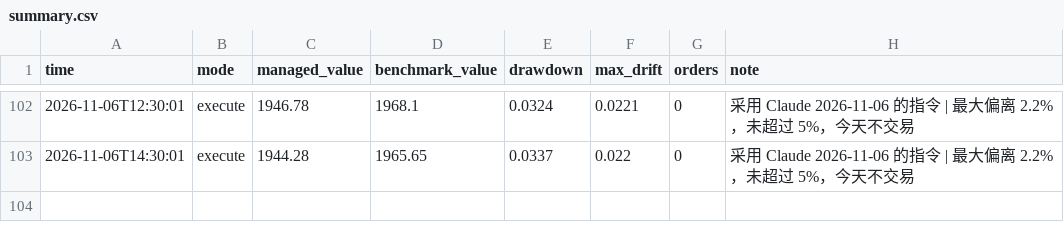
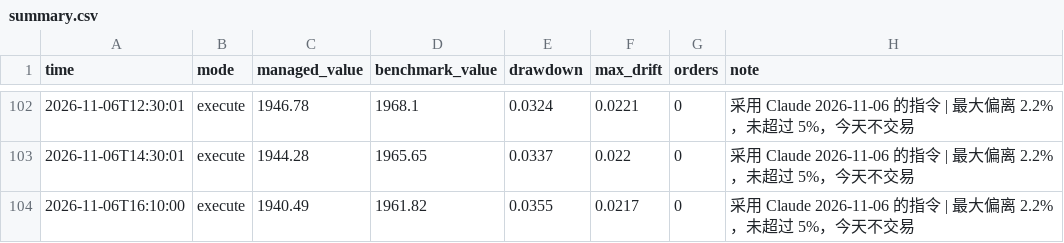
Before and after one commit to Mitchell0402/moomoo, a CSV file: logs/summary.csv, drawn as a sheet; only a part is shown, gaps mark what is left out.

```diff
--- a/logs/summary.csv
+++ b/logs/summary.csv
@@ -103 +103,2 @@ time,mode,managed_value,benchmark_value,drawdown,max_drift,orders,note
 2026-11-06T14:30:01,execute,1944.28,1965.65,0.0337,0.022,0,采用 Claude 2026-11-06 的指令 | 最大偏离 2.2%，未超过 5%，今天不交易
+2026-11-06T16:10:00,execute,1940.49,1961.82,0.0355,0.0217,0,采用 Claude 2026-11-06 的指令 | 最大偏离 2.2%，未超过 5%，今天不交易
```
Also changed, not shown: logs/strategies.csv, 3 other files.
